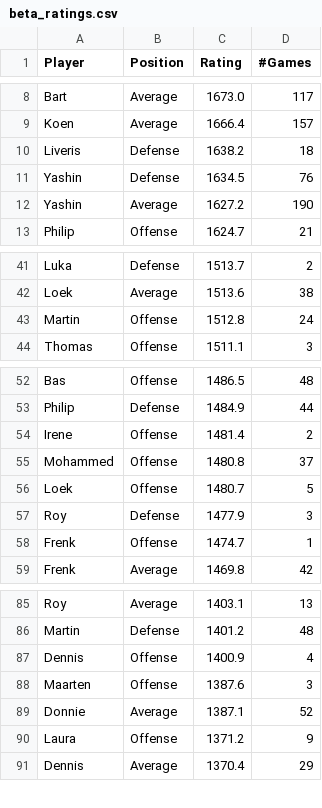
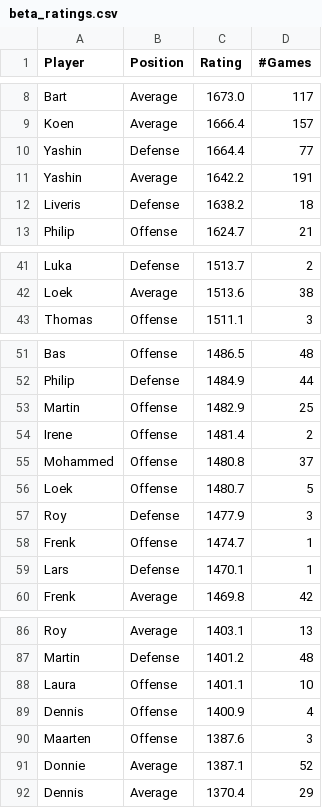
Before and after one commit to BartvonMeijenfeldt/fussball_rankings, a CSV file: beta_ratings.csv, drawn as a sheet; only a part is shown, gaps mark what is left out; the diff covers the shown part only.

```diff
--- a/beta_ratings.csv
+++ b/beta_ratings.csv
@@ -9,5 +9,5 @@ Bart,Average,1673.0,117
 Koen,Average,1666.4,157
+Yashin,Defense,1664.4,77
+Yashin,Average,1642.2,191
 Liveris,Defense,1638.2,18
-Yashin,Defense,1634.5,76
-Yashin,Average,1627.2,190
 Philip,Offense,1624.7,21
@@ -42,3 +42,2 @@ Luka,Defense,1513.7,2
 Loek,Average,1513.6,38
-Martin,Offense,1512.8,24
 Thomas,Offense,1511.1,3
@@ -53,2 +52,3 @@ Bas,Offense,1486.5,48
 Philip,Defense,1484.9,44
+Martin,Offense,1482.9,25
 Irene,Offense,1481.4,2
@@ -58,2 +58,3 @@ Roy,Defense,1477.9,3
 Frenk,Offense,1474.7,1
+Lars,Defense,1470.1,1
 Frenk,Average,1469.8,42
@@ -86,2 +87,3 @@ Roy,Average,1403.1,13
 Martin,Defense,1401.2,48
+Laura,Offense,1401.1,10
 Dennis,Offense,1400.9,4
@@ -89,3 +91,2 @@ Maarten,Offense,1387.6,3
 Donnie,Average,1387.1,52
-Laura,Offense,1371.2,9
 Dennis,Average,1370.4,29
```
Also changed, not shown: 1 added row and 1 removed row elsewhere in this file, calculations.csv, results_table_football.csv, 1 other file.
